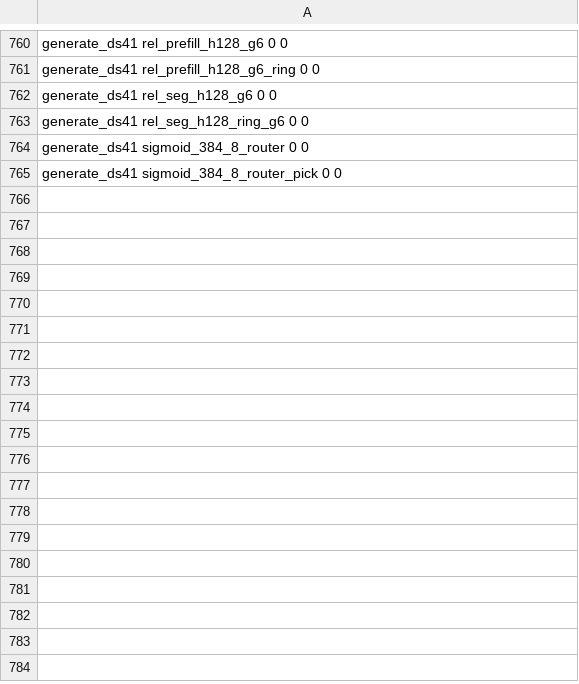
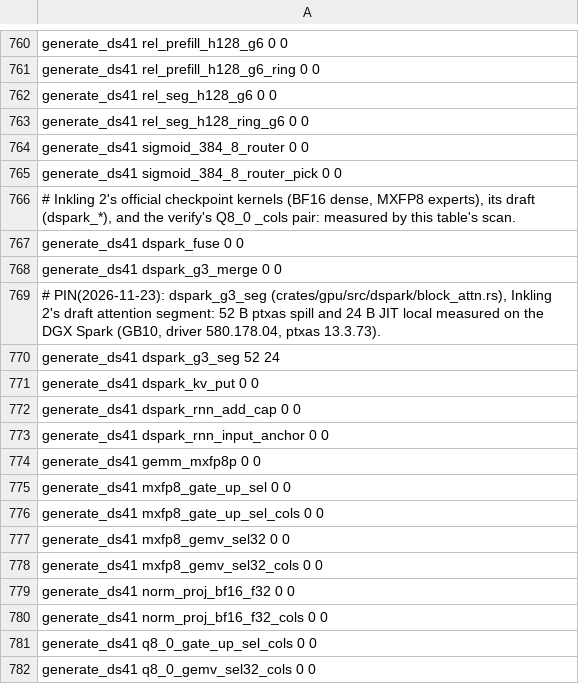
Before and after one commit to midagedev/bloomery, a TSV file: tools/ref/ptx-shapes/sm_121-cc12.1.tsv, drawn as a sheet; only a part is shown, gaps mark what is left out; the diff names each change by its address in the sheet, - before the commit and + after, or states it on an @@ line.

```diff
--- a/tools/ref/ptx-shapes/sm_121-cc12.1.tsv
+++ b/tools/ref/ptx-shapes/sm_121-cc12.1.tsv
+row 766: # Inkling 2's official checkpoint kernels (BF16 dense, MXFP8 experts), its draft (dspark_*), and the verify's Q8_0 _cols pair: measured by this table's scan.
+row 767: generate_ds41 dspark_fuse 0 0
+row 768: generate_ds41 dspark_g3_merge 0 0
+row 769: # PIN(2026-11-23): dspark_g3_seg (crates/gpu/src/dspark/block_attn.rs), Inkling 2's draft attention segment: 52 B ptxas spill and 24 B JIT local measured on the DGX Spark (GB10, driver 580.178.04, ptxas 13.3.73).
+row 770: generate_ds41 dspark_g3_seg 52 24
+row 771: generate_ds41 dspark_kv_put 0 0
+row 772: generate_ds41 dspark_rnn_add_cap 0 0
+row 773: generate_ds41 dspark_rnn_input_anchor 0 0
+row 774: generate_ds41 gemm_mxfp8p 0 0
+row 775: generate_ds41 mxfp8_gate_up_sel 0 0
+row 776: generate_ds41 mxfp8_gate_up_sel_cols 0 0
+row 777: generate_ds41 mxfp8_gemv_sel32 0 0
+row 778: generate_ds41 mxfp8_gemv_sel32_cols 0 0
+row 779: generate_ds41 norm_proj_bf16_f32 0 0
+row 780: generate_ds41 norm_proj_bf16_f32_cols 0 0
+row 781: generate_ds41 q8_0_gate_up_sel_cols 0 0
+row 782: generate_ds41 q8_0_gemv_sel32_cols 0 0
```
Also changed, not shown: tools/ref/ptx-shapes.tsv, tools/ref/ptx-shapes/sm_120a-cc12.0.tsv, 2 other files.
